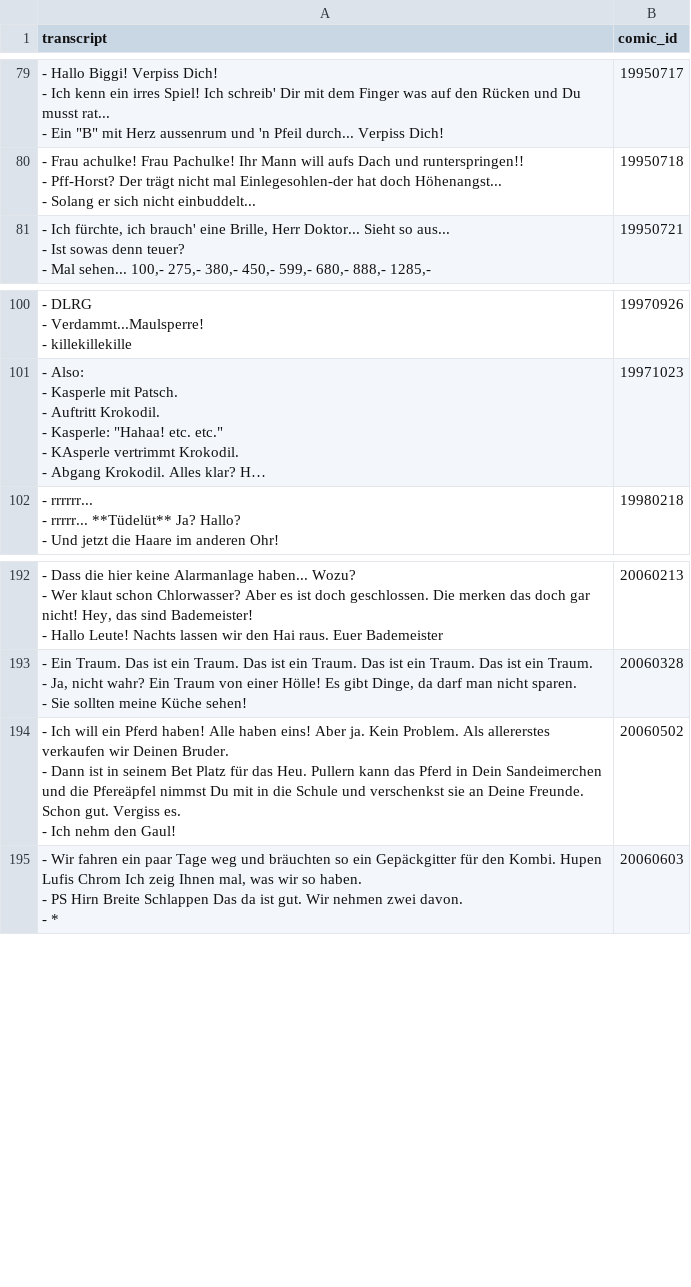
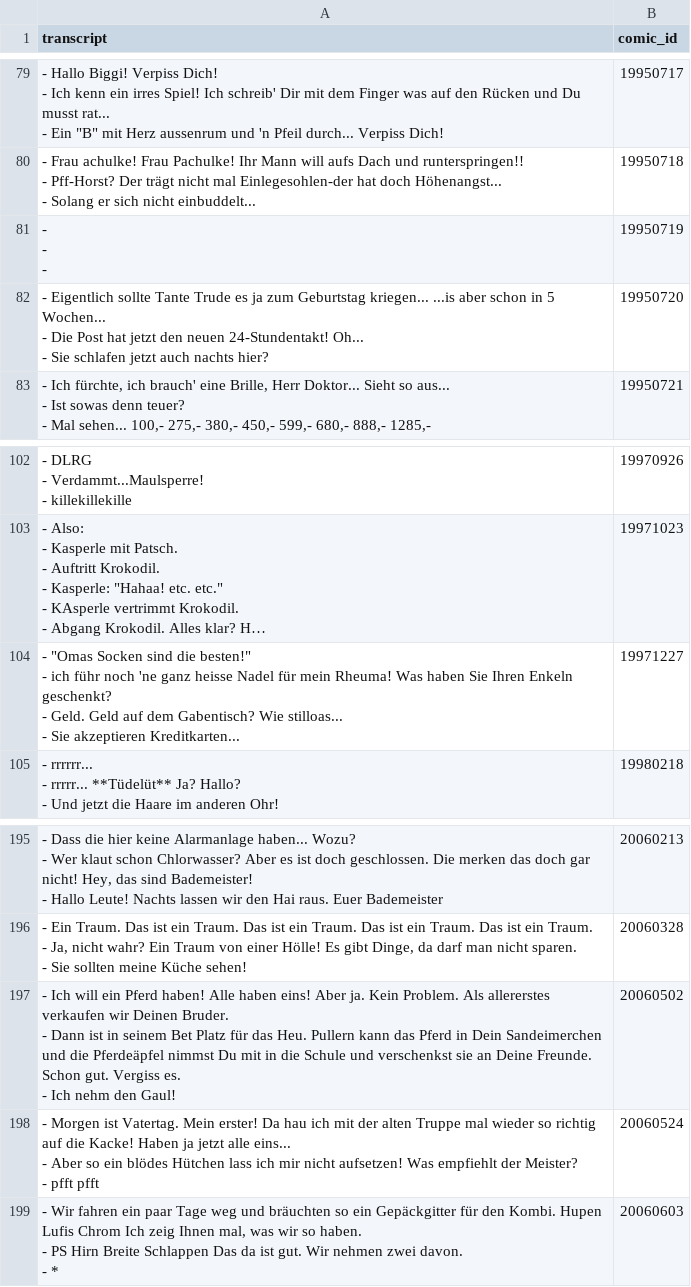
Before and after one commit to Dobby233Liu/garfield.csv, a CSV file: Tom.csv, drawn as a sheet; only a part is shown, gaps mark what is left out; long unchanged cells end in …; addresses are those after the commit; ↵ is a line break in a cell; the diff names each change by its address in the sheet, - before the commit and + after, or states it on an @@ line.

```diff
--- a/Tom.csv
+++ b/Tom.csv
+row 81: - ↵ - ↵ - | 19950719
+row 82: - Eigentlich sollte Tante Trude es ja zum Geburtstag kriegen... ...is aber schon in 5 Wochen... ↵ - Die Post hat jetzt den neuen 24-Stundentakt! Oh... ↵ - Sie schlafen jetzt auch nachts hier? | 19950720
+row 104: - "Omas Socken sind die besten!" ↵ - ich führ noch 'ne ganz heisse Nadel für mein Rheuma! Was haben Sie Ihren Enkeln geschenkt? ↵ - Geld. Geld auf dem Gabentisch? Wie stilloas... ↵ - Sie akzeptieren Kreditkarten... | 19971227
-A197 (transcript): …und die Pfereäpfel nimmst Du…
+A197 (transcript): …und die Pferdeäpfel nimmst Du…
+row 198: - Morgen ist Vatertag. Mein erster! Da hau ich mit der alten Truppe mal wieder so richtig auf die Kacke! Haben ja jetzt alle eins... ↵ - Aber so ein blödes Hütchen lass ich mir nicht aufsetzen! Was empfiehlt der Meister? ↵ - pfft pfft | 20060524
```
Also changed, not shown: 14 other files.
